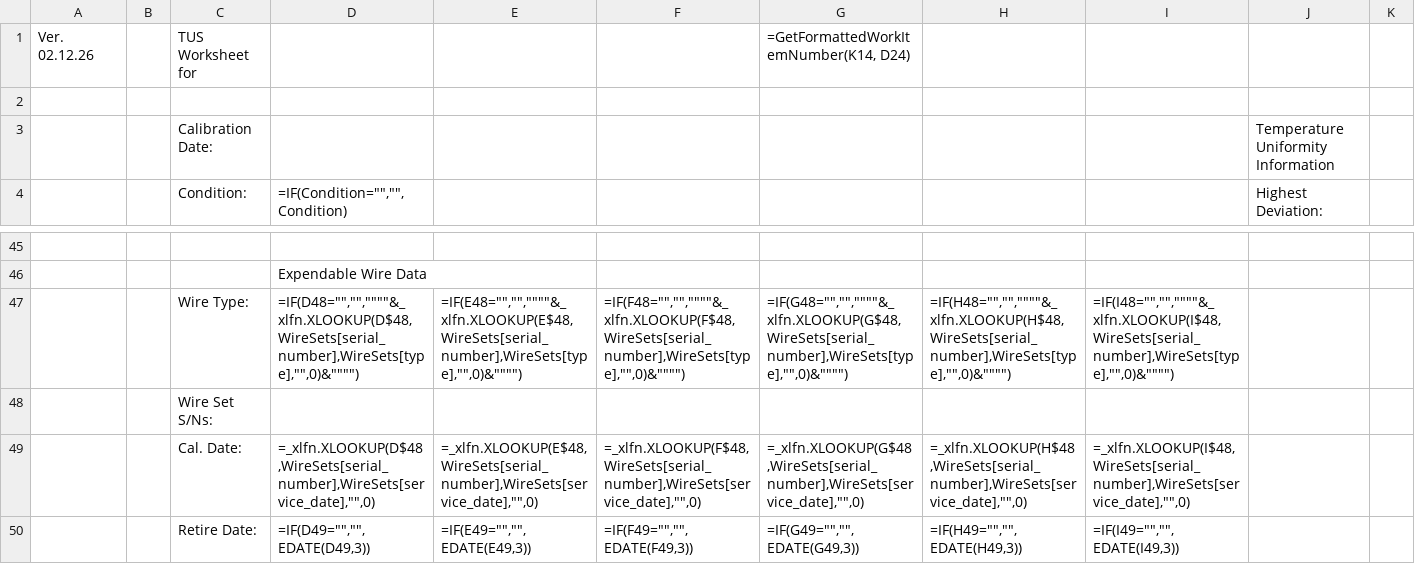
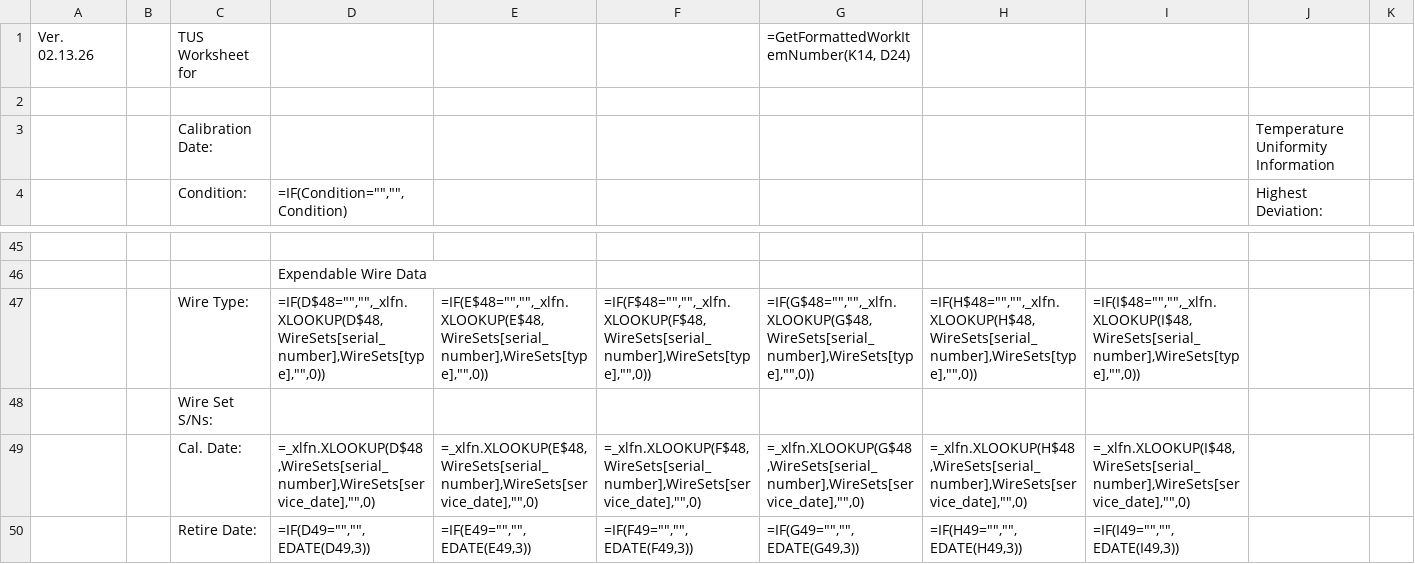
Before and after one commit to Johnson-Gage-Inspection-Inc/xl-TUS, a CSV file: exploded/TUS/sheets/Main.csv, drawn as a sheet; only a part is shown, gaps mark what is left out; the diff names each change by its address in the sheet, - before the commit and + after, or states it on an @@ line.

Commit message:
Add WireSets data handling and filtering logic to Main and WireSets sheets

```diff
--- a/exploded/TUS/sheets/Main.csv
+++ b/exploded/TUS/sheets/Main.csv
-A1: Ver. 02.12.26
+A1: Ver. 02.13.26
-D47 (=IF(Condition="","",Condition)): =IF(D48="","",""""&_xlfn.XLOOKUP(D$48,WireSets[serial_number],WireSets[type],"",0)&"""")
+D47 (=IF(Condition="","",Condition)): =IF(D$48="","",_xlfn.XLOOKUP(D$48,WireSets[serial_number],WireSets[type],"",0))
-E47: =IF(E48="","",""""&_xlfn.XLOOKUP(E$48,WireSets[serial_number],WireSets[type],"",0)&"""")
+E47: =IF(E$48="","",_xlfn.XLOOKUP(E$48,WireSets[serial_number],WireSets[type],"",0))
-F47: =IF(F48="","",""""&_xlfn.XLOOKUP(F$48,WireSets[serial_number],WireSets[type],"",0)&"""")
+F47: =IF(F$48="","",_xlfn.XLOOKUP(F$48,WireSets[serial_number],WireSets[type],"",0))
-G47: =IF(G48="","",""""&_xlfn.XLOOKUP(G$48,WireSets[serial_number],WireSets[type],"",0)&"""")
+G47: =IF(G$48="","",_xlfn.XLOOKUP(G$48,WireSets[serial_number],WireSets[type],"",0))
-H47: =IF(H48="","",""""&_xlfn.XLOOKUP(H$48,WireSets[serial_number],WireSets[type],"",0)&"""")
+H47: =IF(H$48="","",_xlfn.XLOOKUP(H$48,WireSets[serial_number],WireSets[type],"",0))
-I47: =IF(I48="","",""""&_xlfn.XLOOKUP(I$48,WireSets[serial_number],WireSets[type],"",0)&"""")
+I47: =IF(I$48="","",_xlfn.XLOOKUP(I$48,WireSets[serial_number],WireSets[type],"",0))
```
Also changed, not shown: 3 other files.
